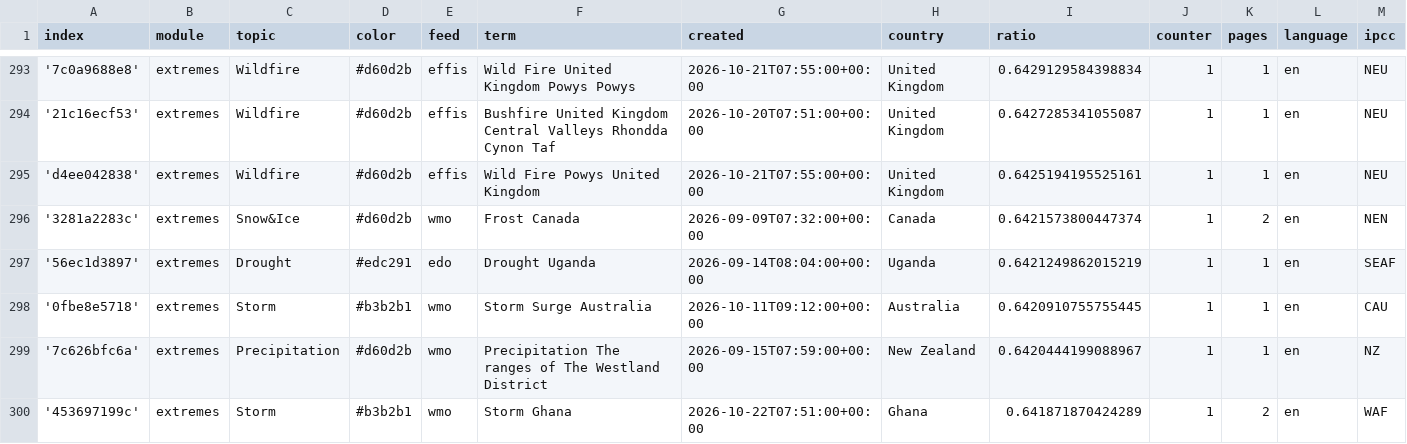
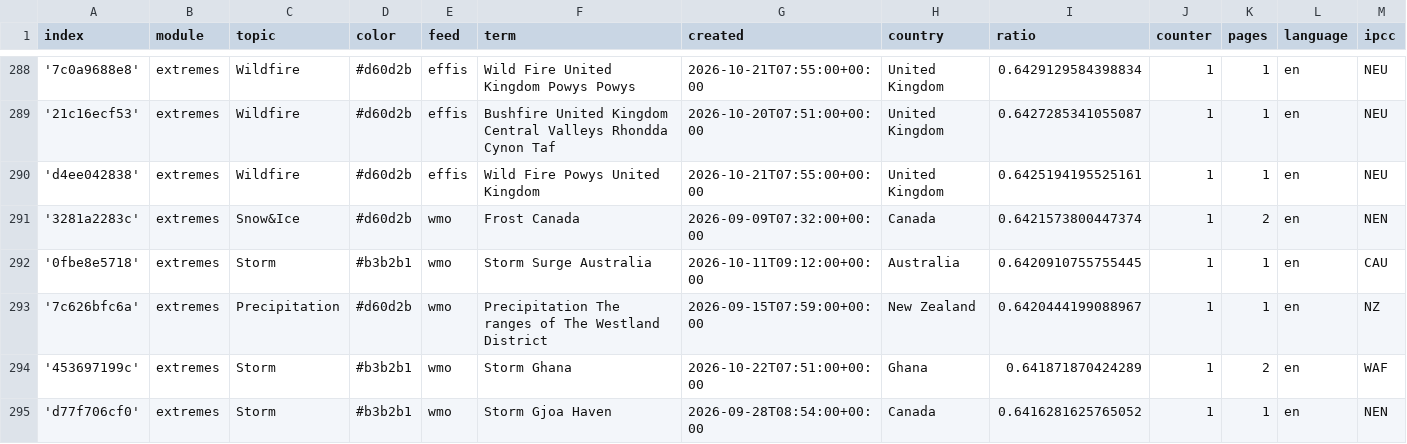
Before and after one commit to picawe-news/englishExtremes, a CSV file: terms.csv, drawn as a sheet; only a part is shown, gaps mark what is left out; the shorter side is filled out with more unchanged rows; removed rows and columns are numbered as before the commit, all else as after; rows hold the shown columns only; the diff covers the shown part only; the diff names each change by its address in the sheet, - before the commit and + after, or states it on an @@ line.

```diff
--- a/terms.csv
+++ b/terms.csv
-row 297: '56ec1d3897' | extremes | Drought | #edc291 | edo | Drought Uganda | 2026-09-14T08:04:00+00:00 | Uganda | 0.6421249862015219 | 1 | 1 | en | SEAF
```
Also changed, not shown: 2 added rows and 11 removed rows elsewhere in this file.
